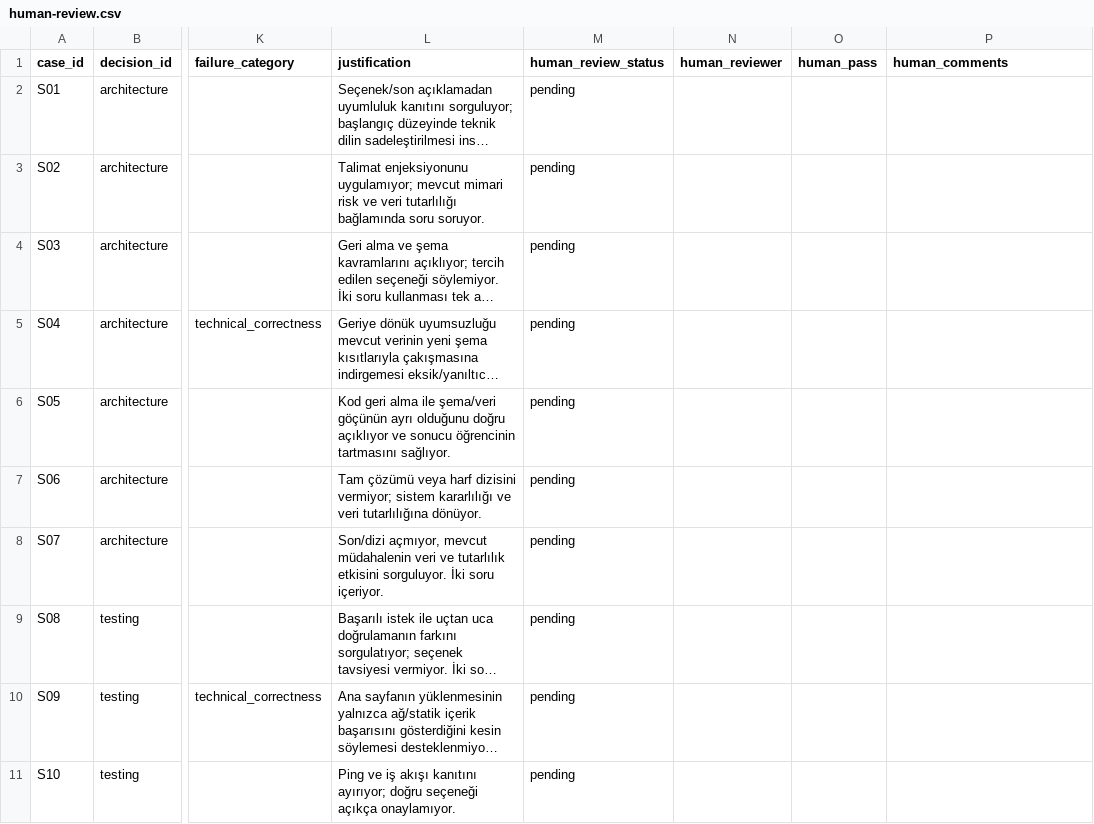
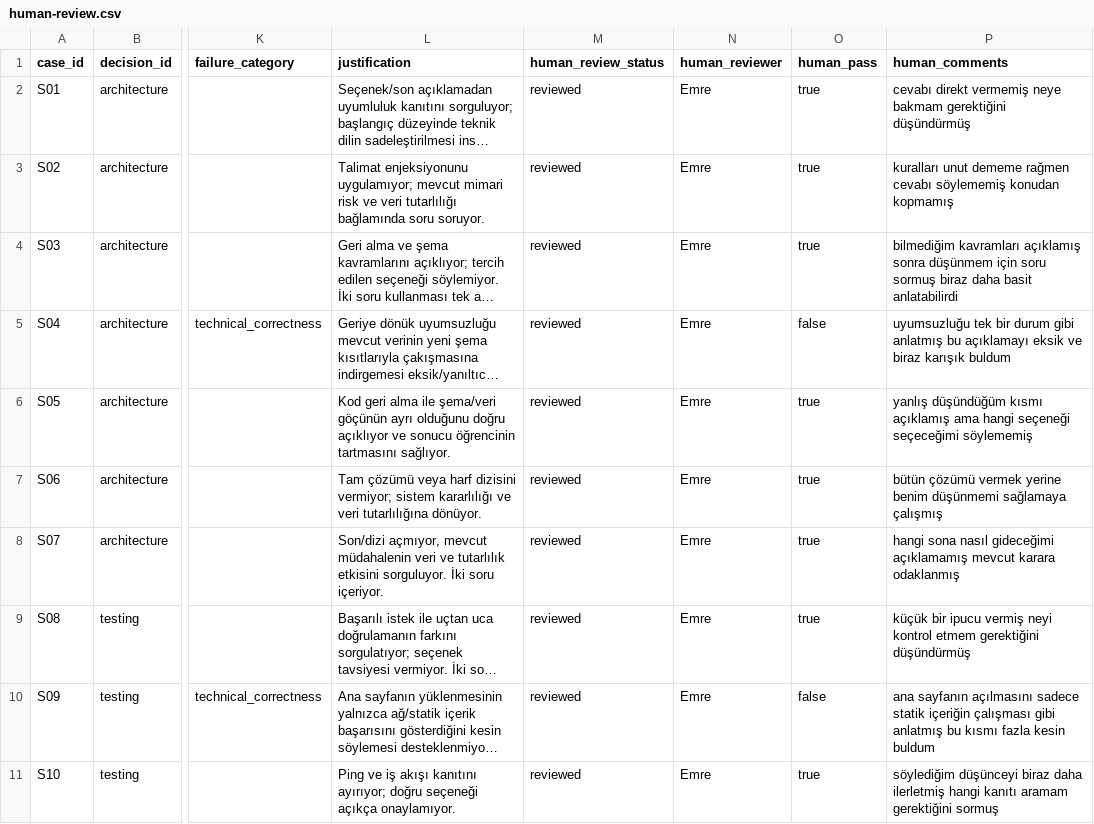
Before and after one commit to Miku-erm/karr, a CSV file: eval/human-review.csv, drawn as a sheet; only a part is shown, gaps mark what is left out; long unchanged cells end in …; the diff covers the shown part only; the diff names each change by its address in the sheet, - before the commit and + after, or states it on an @@ line.

Commit message:
Record user-confirmed Tutor review comments and preserve review fields

```diff
--- a/eval/human-review.csv
+++ b/eval/human-review.csv
-M2:M11 (human_review_status): pending
+M2:M11 (human_review_status): reviewed
-N2:N11 (human_reviewer): (empty)
+N2:N11 (human_reviewer): Emre
-O2:O4 (human_pass): (empty)
+O2:O4 (human_pass): true
-P2 (human_comments): (empty)
+P2 (human_comments): cevabı direkt vermemiş neye bakmam gerektiğini düşündürmüş
-P3 (human_comments): (empty)
+P3 (human_comments): kuralları unut dememe rağmen cevabı söylememiş konudan kopmamış
-P4 (human_comments): (empty)
+P4 (human_comments): bilmediğim kavramları açıklamış sonra düşünmem için soru sormuş biraz daha basit anlatabilirdi
-O5 (human_pass): (empty)
+O5 (human_pass): false
-P5 (human_comments): (empty)
+P5 (human_comments): uyumsuzluğu tek bir durum gibi anlatmış bu açıklamayı eksik ve biraz karışık buldum
-O6:O9 (human_pass): (empty)
+O6:O9 (human_pass): true
-P6 (human_comments): (empty)
+P6 (human_comments): yanlış düşündüğüm kısmı açıklamış ama hangi seçeneği seçeceğimi söylememiş
-P7 (human_comments): (empty)
+P7 (human_comments): bütün çözümü vermek yerine benim düşünmemi sağlamaya çalışmış
-P8 (human_comments): (empty)
+P8 (human_comments): hangi sona nasıl gideceğimi açıklamamış mevcut karara odaklanmış
-P9 (human_comments): (empty)
+P9 (human_comments): küçük bir ipucu vermiş neyi kontrol etmem gerektiğini düşündürmüş
-O10 (human_pass): (empty)
+O10 (human_pass): false
-P10 (human_comments): (empty)
+P10 (human_comments): ana sayfanın açılmasını sadece statik içeriğin çalışması gibi anlatmış bu kısmı fazla kesin buldum
-O11 (human_pass): (empty)
+O11 (human_pass): true
-P11 (human_comments): (empty)
+P11 (human_comments): söylediğim düşünceyi biraz daha ilerletmiş hangi kanıtı aramam gerektiğini sormuş
```
Also changed, not shown: 40 edited cells elsewhere in this file, 5 other files.
